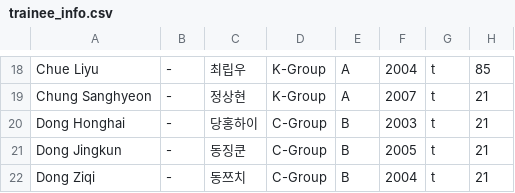
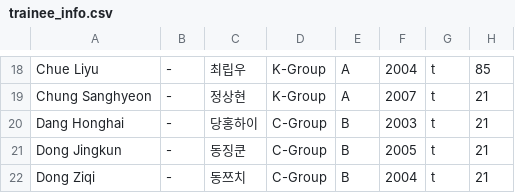
Before and after one commit to haobinzgay/B2PRANKER, a CSV file: trainee_info.csv, drawn as a sheet; only a part is shown, gaps mark what is left out.

Commit message:
Update trainee_info.csv

```diff
--- a/trainee_info.csv
+++ b/trainee_info.csv
@@ -19,3 +19,3 @@
 "Chung Sanghyeon","-","정상현","K-Group","A","2007","t","21"
-"Dong Honghai","-","당홍하이","C-Group","B","2003","t","21"
+"Dang Honghai","-","당홍하이","C-Group","B","2003","t","21"
 "Dong Jingkun","-","동징쿤","C-Group","B","2005","t","21"
```
